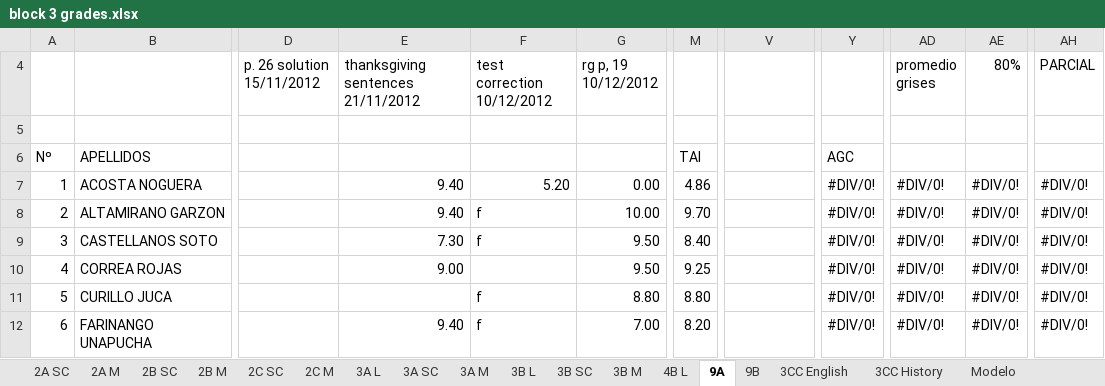
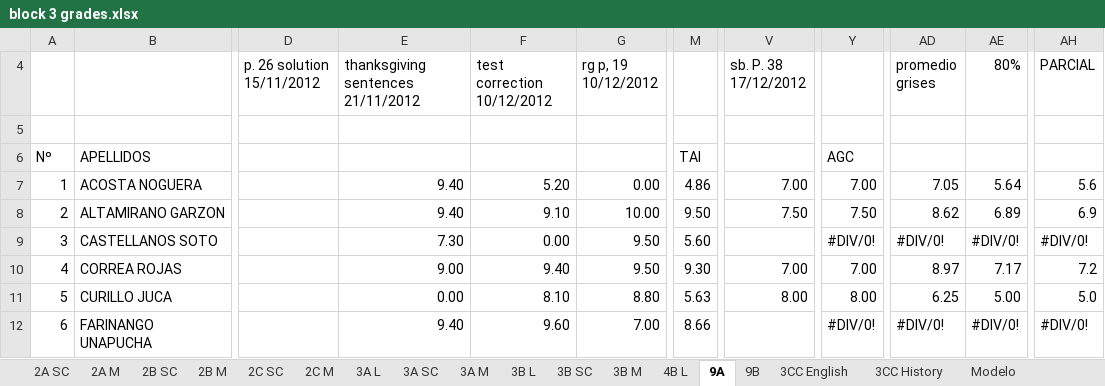
Before and after one commit to coolmaju/notas-12-13, an Excel workbook: block 3 grades.xlsx, sheet 9A, drawn as a sheet; only a part is shown, gaps mark what is left out; values as stored, in another font and other column widths than the file's, no cell formats; charts and pictures not drawn; the diff covers the shown part only; the diff names each change by its address in the sheet, - before the commit and + after, or states it on an @@ line.

Commit message:
9A group work

```diff
--- a/block 3 grades.xlsx (sheet 9A)
+++ b/block 3 grades.xlsx (sheet 9A)
-V4: (empty)
+V4: sb. P. 38 17/12/2012
-V7 (sb. P. 38 17/12/2012): (empty)
+V7 (sb. P. 38 17/12/2012): 7.00
-Y7: #DIV/0!
+Y7: 7.00
-AD7 (promedio grises): #DIV/0!
+AD7 (promedio grises): 7.05
-AE7 (80%): #DIV/0!
+AE7 (80%): 5.64
-AH7 (PARCIAL): #DIV/0!
+AH7 (PARCIAL): 5.6
-F8 (test correction 10/12/2012): f
+F8 (test correction 10/12/2012): 9.10
-M8: 9.70
+M8: 9.50
-V8 (sb. P. 38 17/12/2012): (empty)
+V8 (sb. P. 38 17/12/2012): 7.50
-Y8: #DIV/0!
+Y8: 7.50
-AD8 (promedio grises): #DIV/0!
+AD8 (promedio grises): 8.62
-AE8 (80%): #DIV/0!
+AE8 (80%): 6.89
-AH8 (PARCIAL): #DIV/0!
+AH8 (PARCIAL): 6.9
-F9 (test correction 10/12/2012): f
+F9 (test correction 10/12/2012): 0.00
-M9: 8.40
+M9: 5.60
-F10 (test correction 10/12/2012): (empty)
+F10 (test correction 10/12/2012): 9.40
-M10: 9.25
+M10: 9.30
-V10 (sb. P. 38 17/12/2012): (empty)
+V10 (sb. P. 38 17/12/2012): 7.00
-Y10: #DIV/0!
+Y10: 7.00
-AD10 (promedio grises): #DIV/0!
+AD10 (promedio grises): 8.97
-AE10 (80%): #DIV/0!
+AE10 (80%): 7.17
-AH10 (PARCIAL): #DIV/0!
+AH10 (PARCIAL): 7.2
-E11: (empty)
+E11: 0.00
-F11 (test correction 10/12/2012): f
+F11 (test correction 10/12/2012): 8.10
-M11: 8.80
+M11: 5.63
-V11 (sb. P. 38 17/12/2012): (empty)
+V11 (sb. P. 38 17/12/2012): 8.00
-Y11: #DIV/0!
+Y11: 8.00
-AD11 (promedio grises): #DIV/0!
+AD11 (promedio grises): 6.25
-AE11 (80%): #DIV/0!
+AE11 (80%): 5.00
-AH11 (PARCIAL): #DIV/0!
+AH11 (PARCIAL): 5.0
-F12 (test correction 10/12/2012): f
+F12 (test correction 10/12/2012): 9.60
-M12: 8.20
+M12: 8.66
```
Also changed, not shown: 83 edited cells elsewhere in this sheet, cell formats, charts or pictures.
